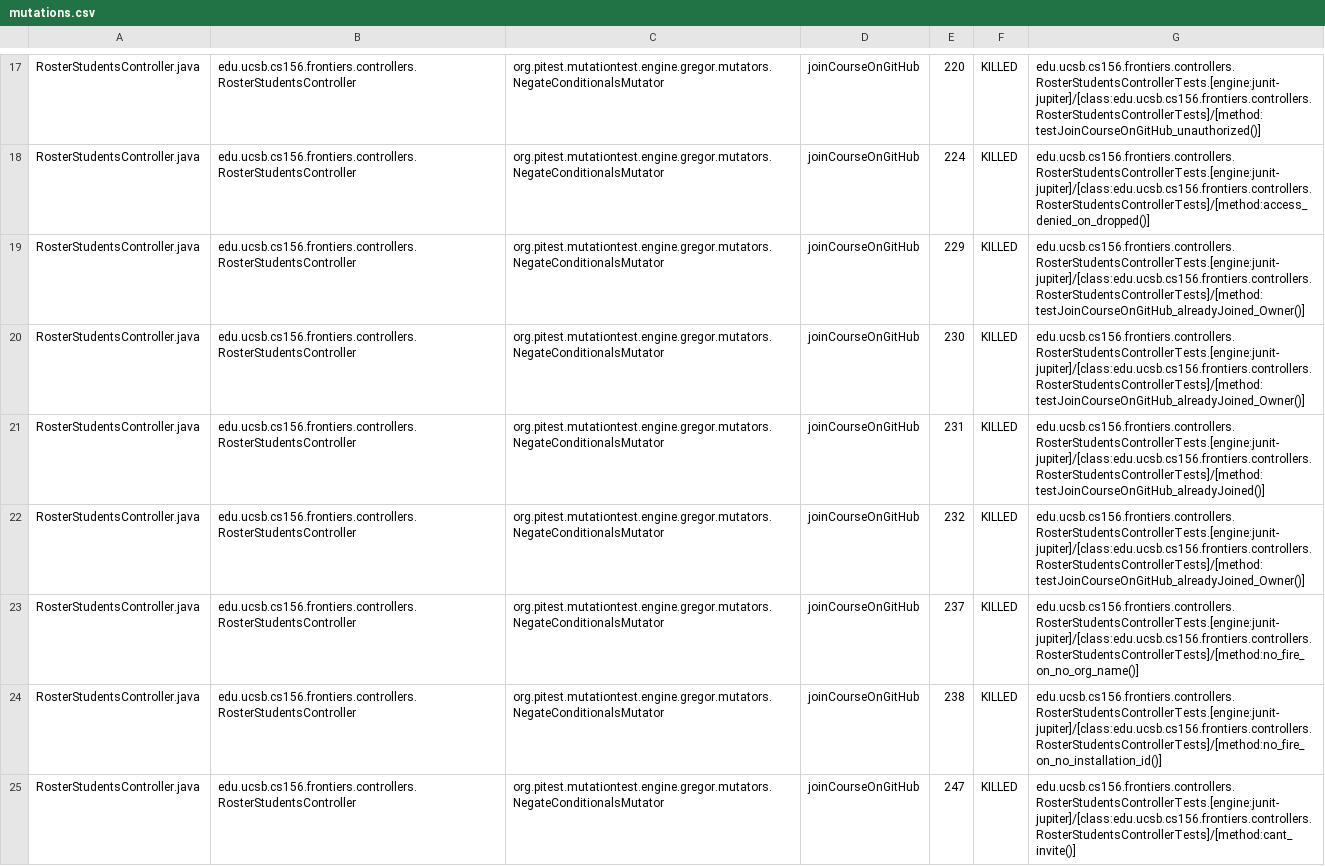
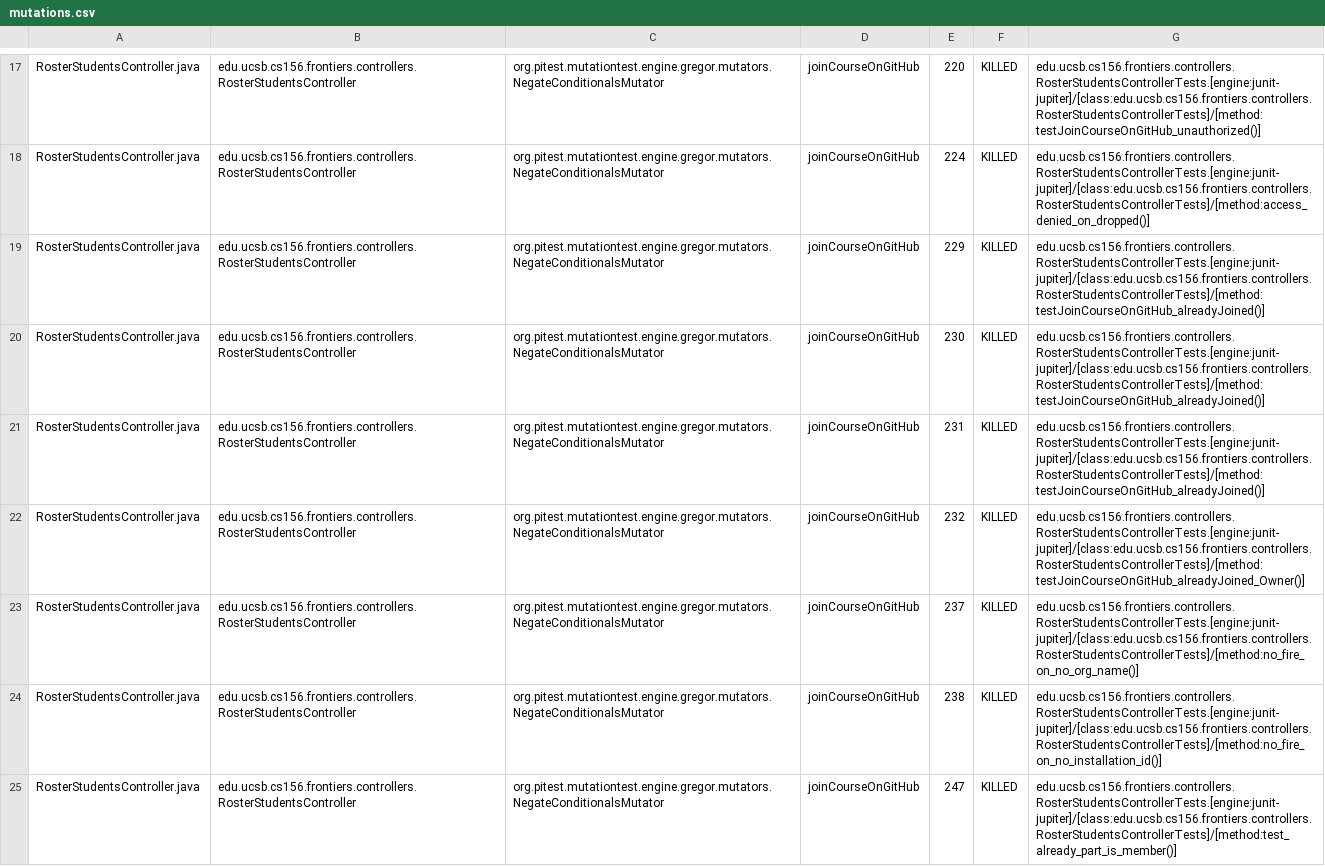
Before and after one commit to ucsb-cs156-f25/proj-frontiers-f25-11, a CSV file: prs/61/pitest/mutations.csv, drawn as a sheet; only a part is shown, gaps mark what is left out; the diff covers the shown part only.

Commit message:
Deploying to gh-pages from @ ucsb-cs156-f25/proj-frontiers-f25-11@f76b4b3f7fe28814b58a7a40f7749868ddf92462 🚀

```diff
--- a/prs/61/pitest/mutations.csv
+++ b/prs/61/pitest/mutations.csv
@@ -18,4 +18,4 @@ RosterStudentsController.java,edu.ucsb.cs156.frontiers.controllers.RosterStudent
 RosterStudentsController.java,edu.ucsb.cs156.frontiers.controllers.RosterStudentsController,org.pitest.mutationtest.engine.gregor.mutators.NegateConditionalsMutator,joinCourseOnGitHub,224,KILLED,edu.ucsb.cs156.frontiers.controllers.RosterStudentsControllerTests.[engine:junit-jupiter]/[class:edu.ucsb.cs156.frontiers.controllers.RosterStudentsControllerTests]/[method:access_denied_on_dropped()]
-RosterStudentsController.java,edu.ucsb.cs156.frontiers.controllers.RosterStudentsController,org.pitest.mutationtest.engine.gregor.mutators.NegateConditionalsMutator,joinCourseOnGitHub,229,KILLED,edu.ucsb.cs156.frontiers.controllers.RosterStudentsControllerTests.[engine:junit-jupiter]/[class:edu.ucsb.cs156.frontiers.controllers.RosterStudentsControllerTests]/[method:testJoinCourseOnGitHub_alreadyJoined_Owner()]
-RosterStudentsController.java,edu.ucsb.cs156.frontiers.controllers.RosterStudentsController,org.pitest.mutationtest.engine.gregor.mutators.NegateConditionalsMutator,joinCourseOnGitHub,230,KILLED,edu.ucsb.cs156.frontiers.controllers.RosterStudentsControllerTests.[engine:junit-jupiter]/[class:edu.ucsb.cs156.frontiers.controllers.RosterStudentsControllerTests]/[method:testJoinCourseOnGitHub_alreadyJoined_Owner()]
+RosterStudentsController.java,edu.ucsb.cs156.frontiers.controllers.RosterStudentsController,org.pitest.mutationtest.engine.gregor.mutators.NegateConditionalsMutator,joinCourseOnGitHub,229,KILLED,edu.ucsb.cs156.frontiers.controllers.RosterStudentsControllerTests.[engine:junit-jupiter]/[class:edu.ucsb.cs156.frontiers.controllers.RosterStudentsControllerTests]/[method:testJoinCourseOnGitHub_alreadyJoined()]
+RosterStudentsController.java,edu.ucsb.cs156.frontiers.controllers.RosterStudentsController,org.pitest.mutationtest.engine.gregor.mutators.NegateConditionalsMutator,joinCourseOnGitHub,230,KILLED,edu.ucsb.cs156.frontiers.controllers.RosterStudentsControllerTests.[engine:junit-jupiter]/[class:edu.ucsb.cs156.frontiers.controllers.RosterStudentsControllerTests]/[method:testJoinCourseOnGitHub_alreadyJoined()]
 RosterStudentsController.java,edu.ucsb.cs156.frontiers.controllers.RosterStudentsController,org.pitest.mutationtest.engine.gregor.mutators.NegateConditionalsMutator,joinCourseOnGitHub,231,KILLED,edu.ucsb.cs156.frontiers.controllers.RosterStudentsControllerTests.[engine:junit-jupiter]/[class:edu.ucsb.cs156.frontiers.controllers.RosterStudentsControllerTests]/[method:testJoinCourseOnGitHub_alreadyJoined()]
@@ -24,2 +24,2 @@ RosterStudentsController.java,edu.ucsb.cs156.frontiers.controllers.RosterStudent
 RosterStudentsController.java,edu.ucsb.cs156.frontiers.controllers.RosterStudentsController,org.pitest.mutationtest.engine.gregor.mutators.NegateConditionalsMutator,joinCourseOnGitHub,238,KILLED,edu.ucsb.cs156.frontiers.controllers.RosterStudentsControllerTests.[engine:junit-jupiter]/[class:edu.ucsb.cs156.frontiers.controllers.RosterStudentsControllerTests]/[method:no_fire_on_no_installation_id()]
-RosterStudentsController.java,edu.ucsb.cs156.frontiers.controllers.RosterStudentsController,org.pitest.mutationtest.engine.gregor.mutators.NegateConditionalsMutator,joinCourseOnGitHub,247,KILLED,edu.ucsb.cs156.frontiers.controllers.RosterStudentsControllerTests.[engine:junit-jupiter]/[class:edu.ucsb.cs156.frontiers.controllers.RosterStudentsControllerTests]/[method:cant_invite()]
+RosterStudentsController.java,edu.ucsb.cs156.frontiers.controllers.RosterStudentsController,org.pitest.mutationtest.engine.gregor.mutators.NegateConditionalsMutator,joinCourseOnGitHub,247,KILLED,edu.ucsb.cs156.frontiers.controllers.RosterStudentsControllerTests.[engine:junit-jupiter]/[class:edu.ucsb.cs156.frontiers.controllers.RosterStudentsControllerTests]/[method:test_already_part_is_member()]
```
Also changed, not shown: 61 edited cells elsewhere in this file, 52 other files.
